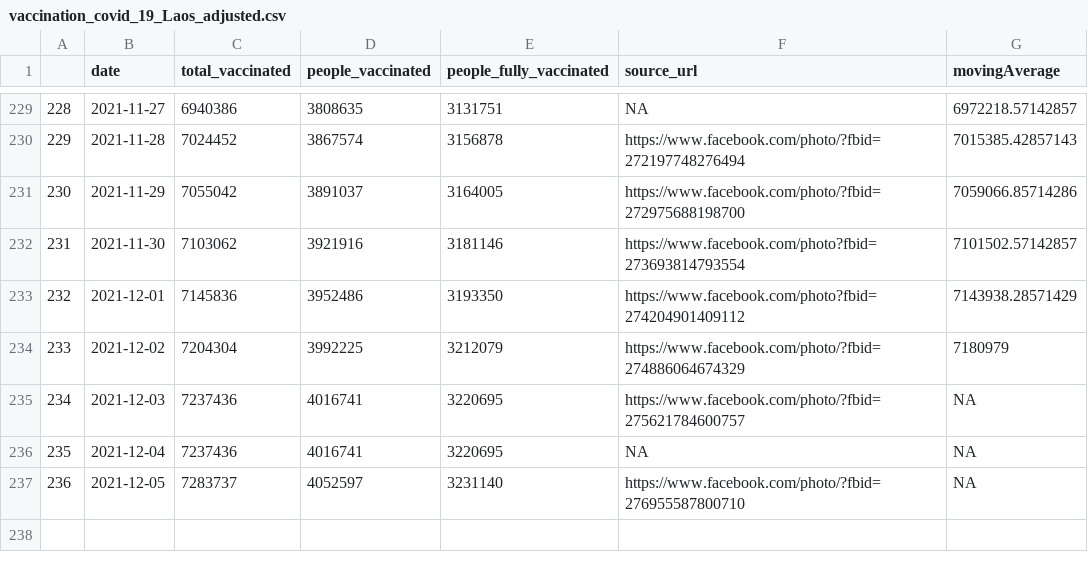
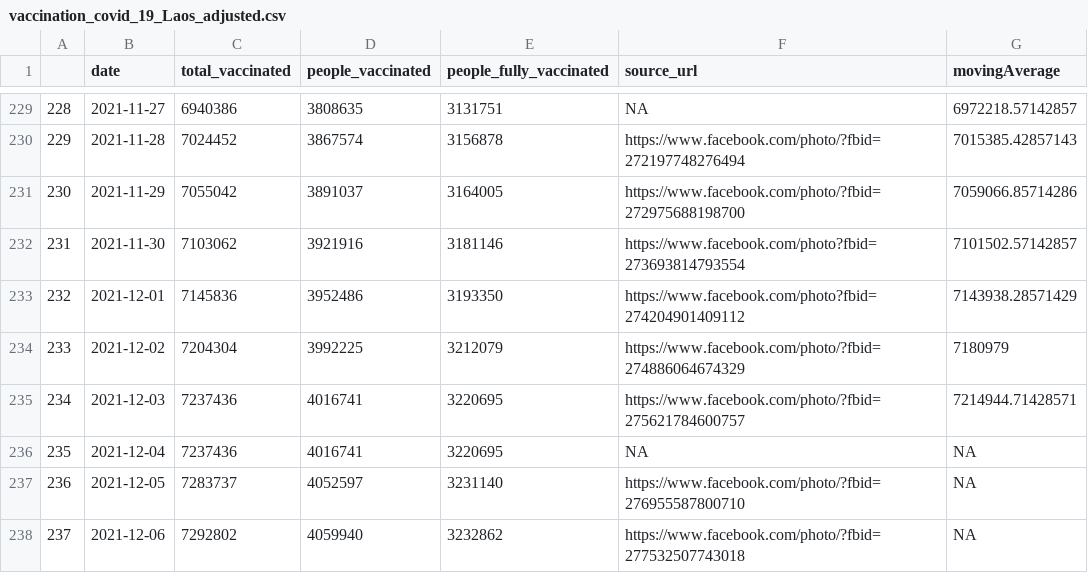
Before and after one commit to douangtavanh/covid-19-data-laos, a CSV file: data/vaccination_covid_19_Laos_adjusted.csv, drawn as a sheet; only a part is shown, gaps mark what is left out.

Commit message:
update data

```diff
--- a/data/vaccination_covid_19_Laos_adjusted.csv
+++ b/data/vaccination_covid_19_Laos_adjusted.csv
@@ -234,4 +234,5 @@
 "233",2021-12-02,7204304,3992225,3212079,"https://www.facebook.com/photo/?fbid=274886064674329",7180979
-"234",2021-12-03,7237436,4016741,3220695,"https://www.facebook.com/photo/?fbid=275621784600757",NA
+"234",2021-12-03,7237436,4016741,3220695,"https://www.facebook.com/photo/?fbid=275621784600757",7214944.71428571
 "235",2021-12-04,7237436,4016741,3220695,"NA",NA
 "236",2021-12-05,7283737,4052597,3231140,"https://www.facebook.com/photo/?fbid=276955587800710",NA
+"237",2021-12-06,7292802,4059940,3232862,"https://www.facebook.com/photo/?fbid=277532507743018",NA
```
Also changed, not shown: data/vaccination_covid_19_Laos.csv.
